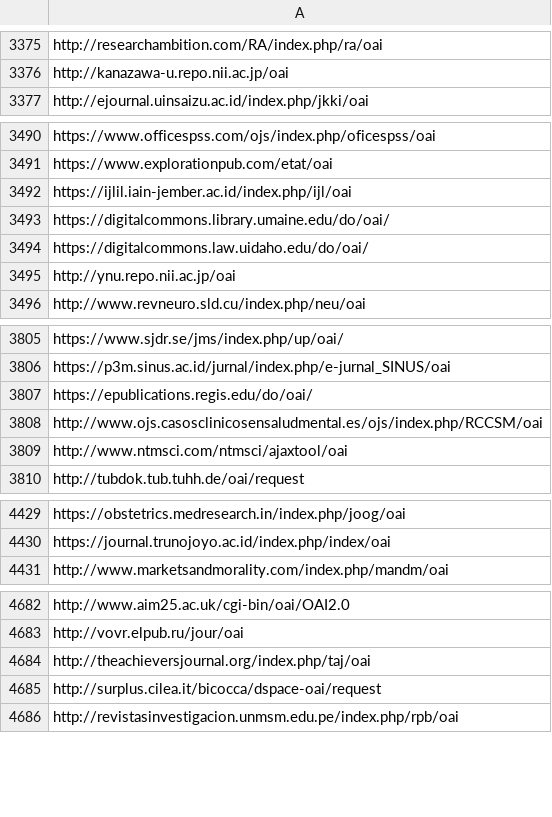
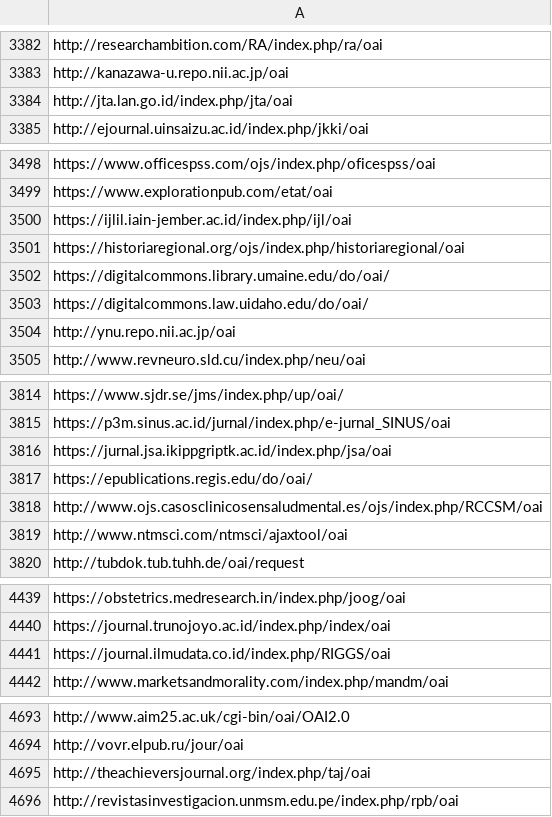
Before and after one commit to miku/metha, a TSV file: contrib/sites-oa.tsv, drawn as a sheet; only a part is shown, gaps mark what is left out; the diff covers the shown part only.

```diff
--- a/contrib/sites-oa.tsv
+++ b/contrib/sites-oa.tsv
@@ -3376,2 +3383,3 @@ http://researchambition.com/RA/index.php/ra/oai
 http://kanazawa-u.repo.nii.ac.jp/oai
+http://jta.lan.go.id/index.php/jta/oai
 http://ejournal.uinsaizu.ac.id/index.php/jkki/oai
@@ -3492,2 +3500,3 @@ https://www.explorationpub.com/etat/oai
 https://ijlil.iain-jember.ac.id/index.php/ijl/oai
+https://historiaregional.org/ojs/index.php/historiaregional/oai
 https://digitalcommons.library.umaine.edu/do/oai/
@@ -3806,2 +3815,3 @@ https://www.sjdr.se/jms/index.php/up/oai/
 https://p3m.sinus.ac.id/jurnal/index.php/e-jurnal_SINUS/oai
+https://jurnal.jsa.ikippgriptk.ac.id/index.php/jsa/oai
 https://epublications.regis.edu/do/oai/
@@ -4430,2 +4440,3 @@ https://obstetrics.medresearch.in/index.php/joog/oai
 https://journal.trunojoyo.ac.id/index.php/index/oai
+https://journal.ilmudata.co.id/index.php/RIGGS/oai
 http://www.marketsandmorality.com/index.php/mandm/oai
@@ -4684,3 +4695,2 @@ http://vovr.elpub.ru/jour/oai
 http://theachieversjournal.org/index.php/taj/oai
-http://surplus.cilea.it/bicocca/dspace-oai/request
 http://revistasinvestigacion.unmsm.edu.pe/index.php/rpb/oai
```
Also changed, not shown: 9 added rows and 3 removed rows elsewhere in this file, 2 other files.
